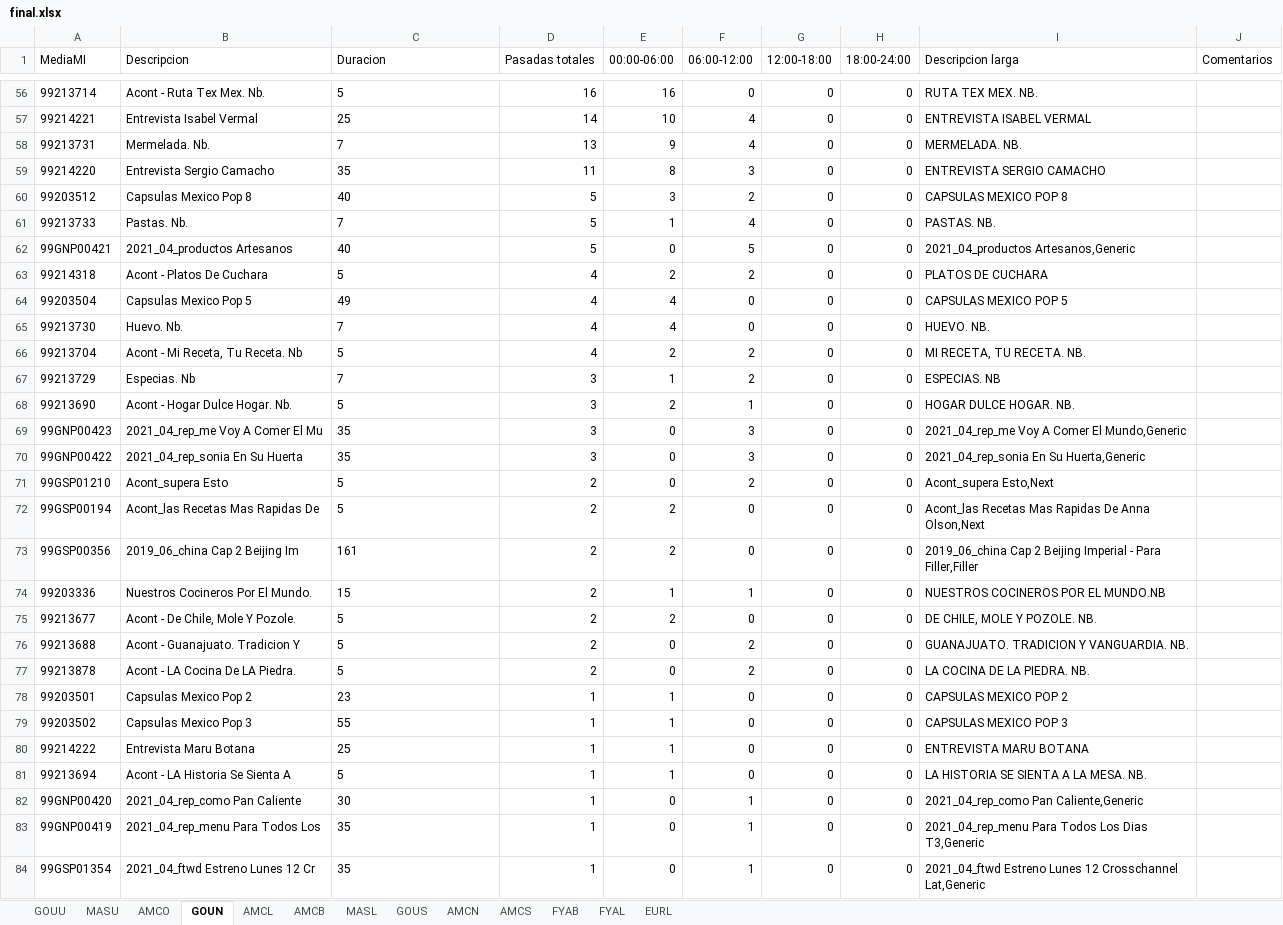
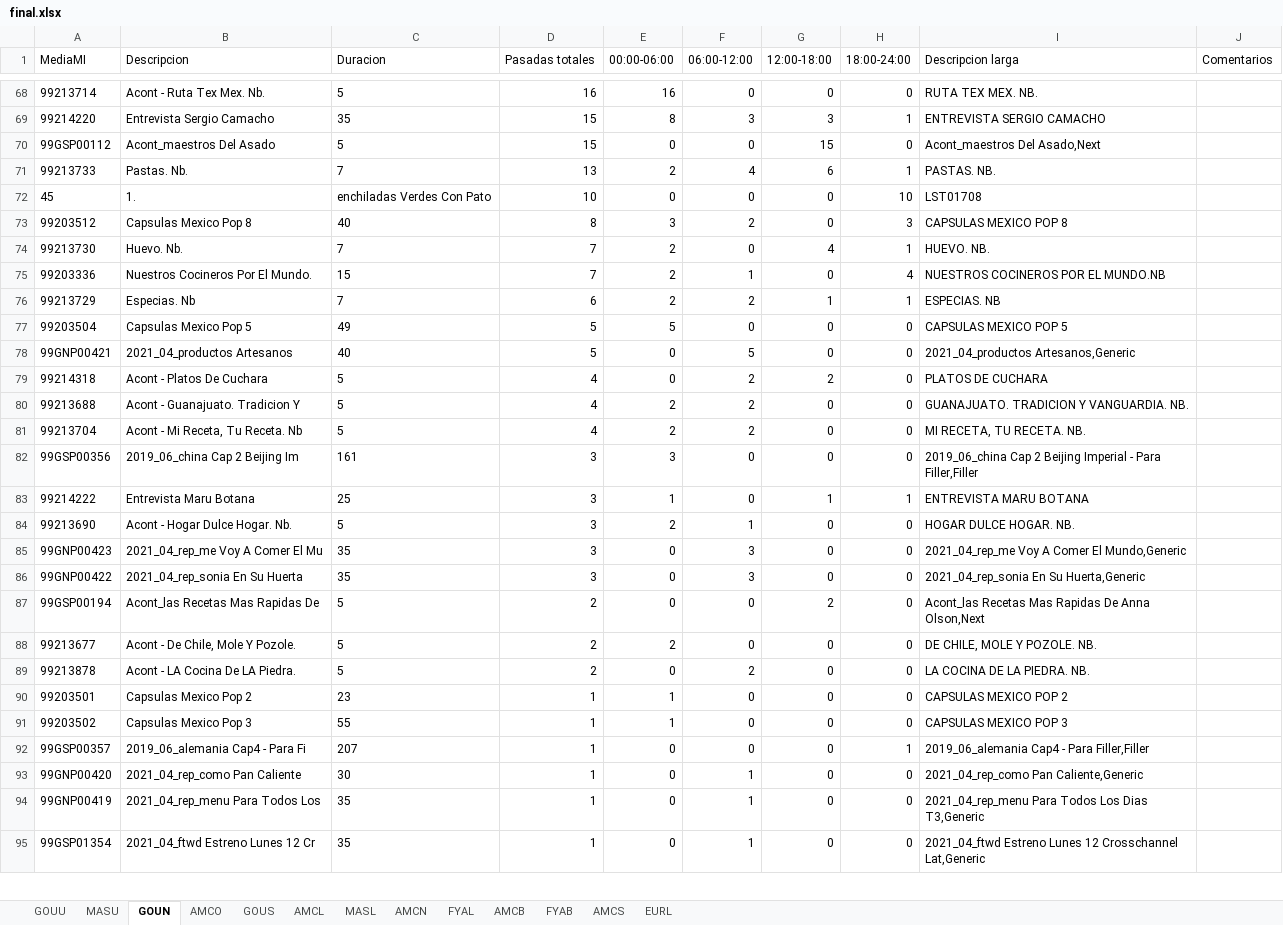
Before and after one commit to elnaquete/IBMSReportParser, an Excel workbook: final.xlsx, sheet GOUN, drawn as a sheet; only a part is shown, gaps mark what is left out; values as stored, in another font and other column widths than the file's, no borders; removed rows and columns are numbered as before the commit, all else as after; the diff covers the shown part only; the diff names each change by its address in the sheet, - before the commit and + after, or states it on an @@ line.

```diff
--- a/final.xlsx (sheet GOUN)
+++ b/final.xlsx (sheet GOUN)
@@ sheet tab order changed: GOUU | MASU | GOUN | AMCO | GOUS | AMCL | MASL | AMCN | FYAL | AMCB | FYAB | AMCS | EURL @@
-row 57: 99214221 | Entrevista Isabel Vermal | 25 | 14 | 10 | 4 | 0 | 0 | ENTREVISTA ISABEL VERMAL
-row 58: 99213731 | Mermelada. Nb. | 7 | 13 | 9 | 4 | 0 | 0 | MERMELADA. NB.
-D69 (Pasadas totales): 11
+D69 (Pasadas totales): 15
-G69 (12:00-18:00): 0
+G69 (12:00-18:00): 3
-H69 (18:00-24:00): 0
+H69 (18:00-24:00): 1
+row 70: 99GSP00112 | Acont_maestros Del Asado | 5 | 15 | 0 | 0 | 15 | 0 | Acont_maestros Del Asado,Next
+row 71: 99213733 | Pastas. Nb. | 7 | 13 | 2 | 4 | 6 | 1 | PASTAS. NB.
+row 72: 45 | 1. | enchiladas Verdes Con Pato | 10 | 0 | 0 | 0 | 10 | LST01708
-D73 (Pasadas totales): 5
+D73 (Pasadas totales): 8
-H73 (18:00-24:00): 0
+H73 (18:00-24:00): 3
-row 61: 99213733 | Pastas. Nb. | 7 | 5 | 1 | 4 | 0 | 0 | PASTAS. NB.
+row 74: 99213730 | Huevo. Nb. | 7 | 7 | 2 | 0 | 4 | 1 | HUEVO. NB.
+row 75: 99203336 | Nuestros Cocineros Por El Mundo. | 15 | 7 | 2 | 1 | 0 | 4 | NUESTROS COCINEROS POR EL MUNDO.NB
+row 76: 99213729 | Especias. Nb | 7 | 6 | 2 | 2 | 1 | 1 | ESPECIAS. NB
+row 77: 99203504 | Capsulas Mexico Pop 5 | 49 | 5 | 5 | 0 | 0 | 0 | CAPSULAS MEXICO POP 5
-E79 (00:00-06:00): 2
+E79 (00:00-06:00): 0
-G79 (12:00-18:00): 0
+G79 (12:00-18:00): 2
-row 64: 99203504 | Capsulas Mexico Pop 5 | 49 | 4 | 4 | 0 | 0 | 0 | CAPSULAS MEXICO POP 5
-row 65: 99213730 | Huevo. Nb. | 7 | 4 | 4 | 0 | 0 | 0 | HUEVO. NB.
+row 80: 99213688 | Acont - Guanajuato. Tradicion Y | 5 | 4 | 2 | 2 | 0 | 0 | GUANAJUATO. TRADICION Y VANGUARDIA. NB.
-row 67: 99213729 | Especias. Nb | 7 | 3 | 1 | 2 | 0 | 0 | ESPECIAS. NB
+row 82: 99GSP00356 | 2019_06_china Cap 2 Beijing Im | 161 | 3 | 3 | 0 | 0 | 0 | 2019_06_china Cap 2 Beijing Imperial - Para Filler,Filler
+row 83: 99214222 | Entrevista Maru Botana | 25 | 3 | 1 | 0 | 1 | 1 | ENTREVISTA MARU BOTANA
-row 71: 99GSP01210 | Acont_supera Esto | 5 | 2 | 0 | 2 | 0 | 0 | Acont_supera Esto,Next
-E87 (00:00-06:00): 2
+E87 (00:00-06:00): 0
-G87 (12:00-18:00): 0
+G87 (12:00-18:00): 2
-row 73: 99GSP00356 | 2019_06_china Cap 2 Beijing Im | 161 | 2 | 2 | 0 | 0 | 0 | 2019_06_china Cap 2 Beijing Imperial - Para Filler,Filler
-row 74: 99203336 | Nuestros Cocineros Por El Mundo. | 15 | 2 | 1 | 1 | 0 | 0 | NUESTROS COCINEROS POR EL MUNDO.NB
-row 76: 99213688 | Acont - Guanajuato. Tradicion Y | 5 | 2 | 0 | 2 | 0 | 0 | GUANAJUATO. TRADICION Y VANGUARDIA. NB.
-row 80: 99214222 | Entrevista Maru Botana | 25 | 1 | 1 | 0 | 0 | 0 | ENTREVISTA MARU BOTANA
-row 81: 99213694 | Acont - LA Historia Se Sienta A | 5 | 1 | 1 | 0 | 0 | 0 | LA HISTORIA SE SIENTA A LA MESA. NB.
+row 92: 99GSP00357 | 2019_06_alemania Cap4 - Para Fi | 207 | 1 | 0 | 0 | 0 | 1 | 2019_06_alemania Cap4 - Para Filler,Filler
```
Also changed, not shown: 42 added rows, 30 removed rows and 73 edited cells elsewhere in this sheet, sheet FYAB, sheet EURL, sheet FYAL, sheet MASU, sheet MASL, sheet AMCB, 6 more sheets, 3 other files.
